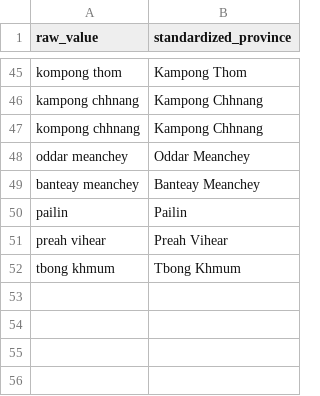
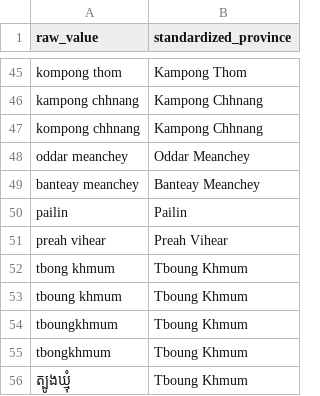
Before and after one commit to PHALMenghak/car-price-prediction, a CSV file: dbt/seeds/seed_location_mapping.csv, drawn as a sheet; only a part is shown, gaps mark what is left out.

```diff
--- a/dbt/seeds/seed_location_mapping.csv
+++ b/dbt/seeds/seed_location_mapping.csv
@@ -51,2 +51,6 @@ pailin,Pailin
 preah vihear,Preah Vihear
-tbong khmum,Tbong Khmum
+tbong khmum,Tboung Khmum
+tboung khmum,Tboung Khmum
+tboungkhmum,Tboung Khmum
+tbongkhmum,Tboung Khmum
+ត្បូងឃ្មុំ,Tboung Khmum
```
Also changed, not shown: dbt/seeds/seed_brand_mapping.csv, 9 other files.
